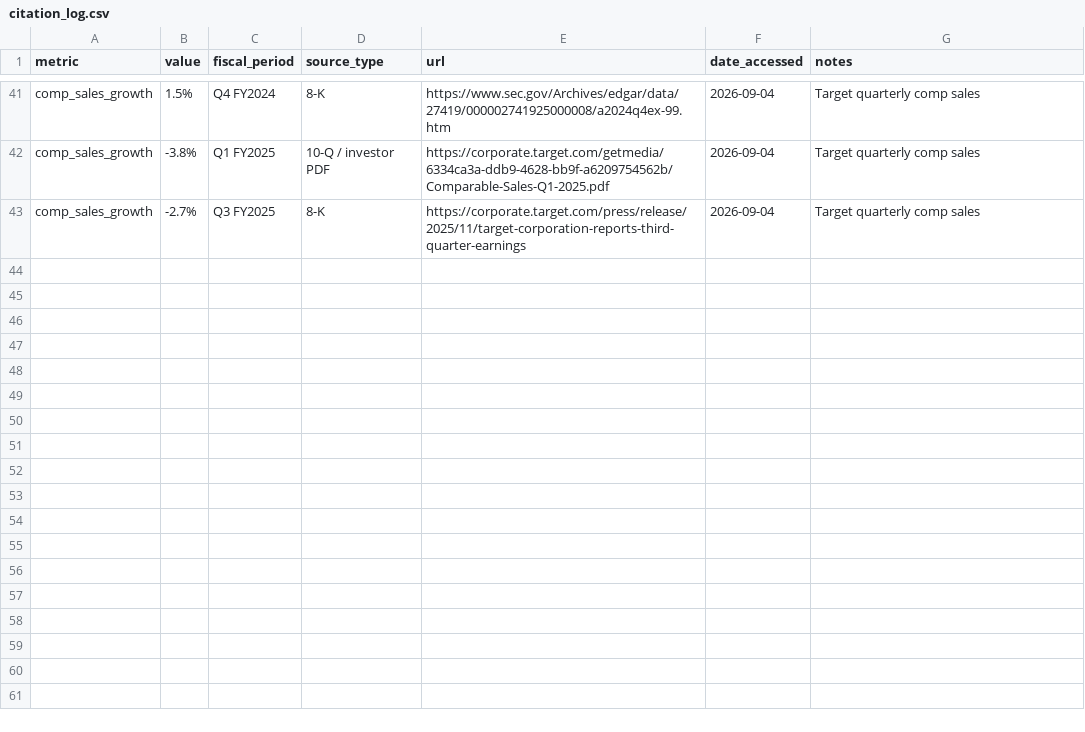
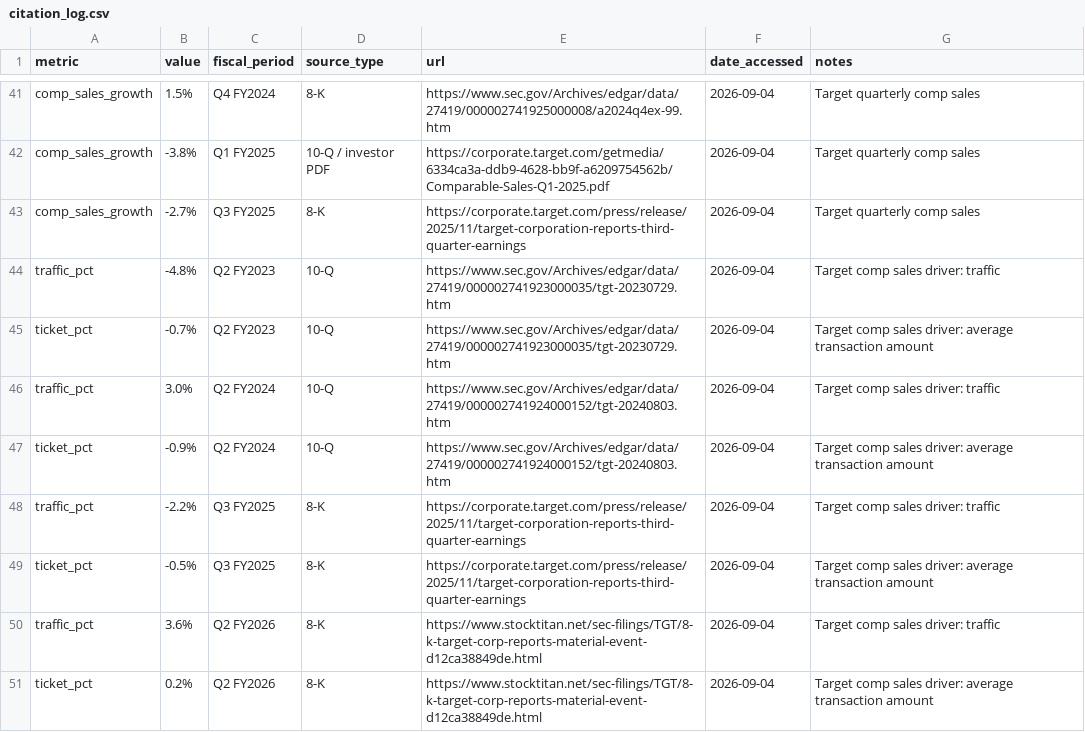
Before and after one commit to jmuns22/target-sales-decomposition, a CSV file: sources/citation_log.csv, drawn as a sheet; only a part is shown, gaps mark what is left out.

Commit message:
Add traffic/ticket decomposition data for 4 quarters

```diff
--- a/sources/citation_log.csv
+++ b/sources/citation_log.csv
@@ -43 +43,9 @@ comp_sales_growth,-3.8%,Q1 FY2025,10-Q / investor PDF,https://corporate.target.c
 comp_sales_growth,-2.7%,Q3 FY2025,8-K,https://corporate.target.com/press/release/2025/11/target-corporation-reports-third-quarter-earnings,2026-09-04,"Target quarterly comp sales"
+traffic_pct,-4.8%,Q2 FY2023,10-Q,https://www.sec.gov/Archives/edgar/data/27419/000002741923000035/tgt-20230729.htm,2026-09-04,"Target comp sales driver: traffic"
+ticket_pct,-0.7%,Q2 FY2023,10-Q,https://www.sec.gov/Archives/edgar/data/27419/000002741923000035/tgt-20230729.htm,2026-09-04,"Target comp sales driver: average transaction amount"
+traffic_pct,3.0%,Q2 FY2024,10-Q,https://www.sec.gov/Archives/edgar/data/27419/000002741924000152/tgt-20240803.htm,2026-09-04,"Target comp sales driver: traffic"
+ticket_pct,-0.9%,Q2 FY2024,10-Q,https://www.sec.gov/Archives/edgar/data/27419/000002741924000152/tgt-20240803.htm,2026-09-04,"Target comp sales driver: average transaction amount"
+traffic_pct,-2.2%,Q3 FY2025,8-K,https://corporate.target.com/press/release/2025/11/target-corporation-reports-third-quarter-earnings,2026-09-04,"Target comp sales driver: traffic"
+ticket_pct,-0.5%,Q3 FY2025,8-K,https://corporate.target.com/press/release/2025/11/target-corporation-reports-third-quarter-earnings,2026-09-04,"Target comp sales driver: average transaction amount"
+traffic_pct,3.6%,Q2 FY2026,8-K,https://www.stocktitan.net/sec-filings/TGT/8-k-target-corp-reports-material-event-d12ca38849de.html,2026-09-04,"Target comp sales driver: traffic"
+ticket_pct,0.2%,Q2 FY2026,8-K,https://www.stocktitan.net/sec-filings/TGT/8-k-target-corp-reports-material-event-d12ca38849de.html,2026-09-04,"Target comp sales driver: average transaction amount"
```
